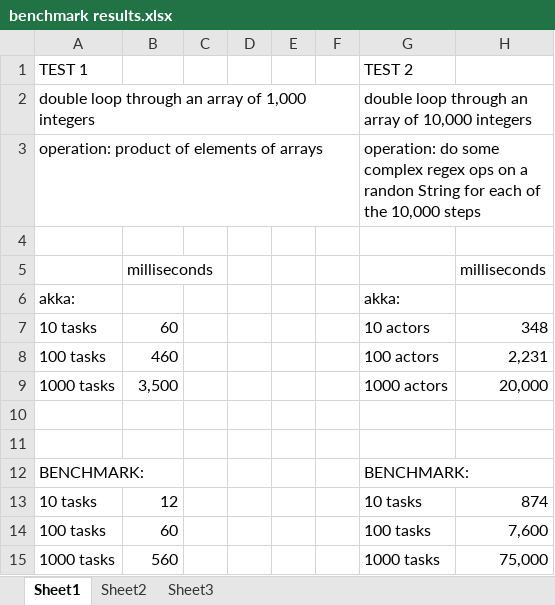
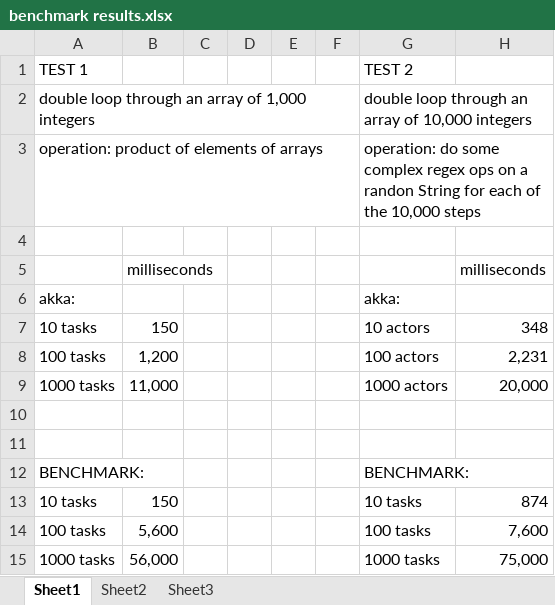
Before and after one commit to seinecle/AkkaTest, an Excel workbook: benchmark results.xlsx, sheet Sheet1, drawn as a sheet; values as stored, in another font and other column widths than the file's, no borders; the diff names each change by its address in the sheet, - before the commit and + after, or states it on an @@ line.

Commit message:
- correction benchmark

```diff
--- a/benchmark results.xlsx (sheet Sheet1)
+++ b/benchmark results.xlsx (sheet Sheet1)
-B7: 60
+B7: 150
-B8: 460
+B8: 1,200
-B9: 3,500
+B9: 11,000
-B13: 12
+B13: 150
-B14: 60
+B14: 5,600
-B15: 560
+B15: 56,000
```
Also changed, not shown: 8 other files.
